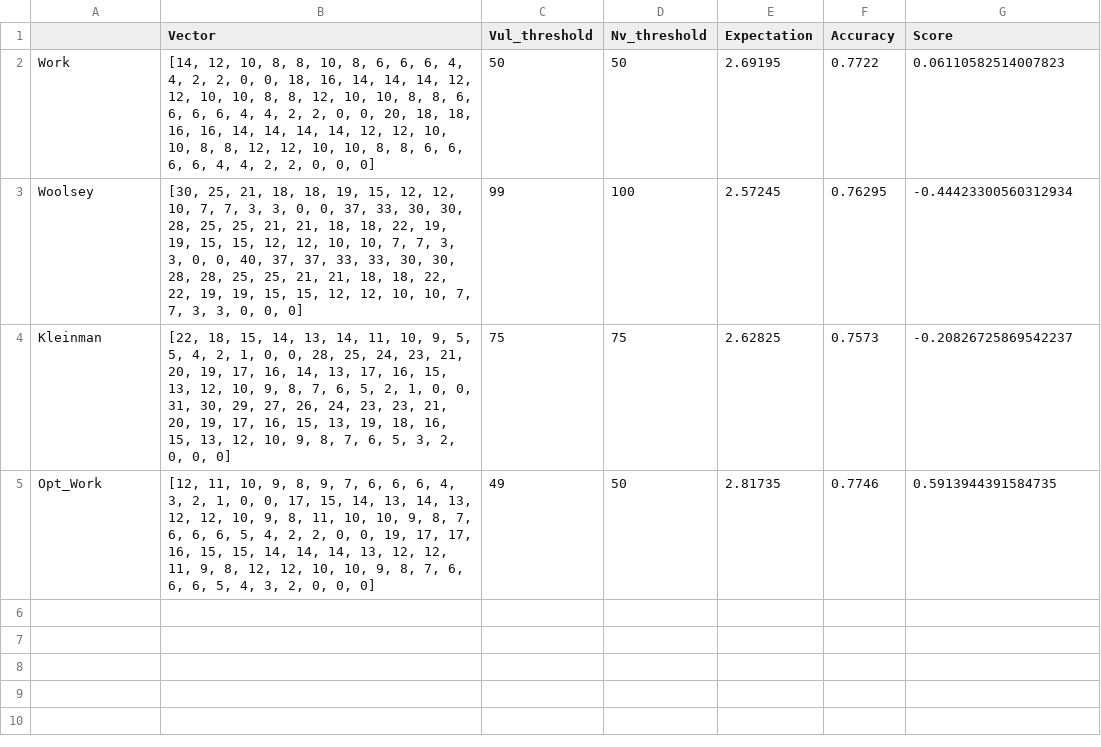
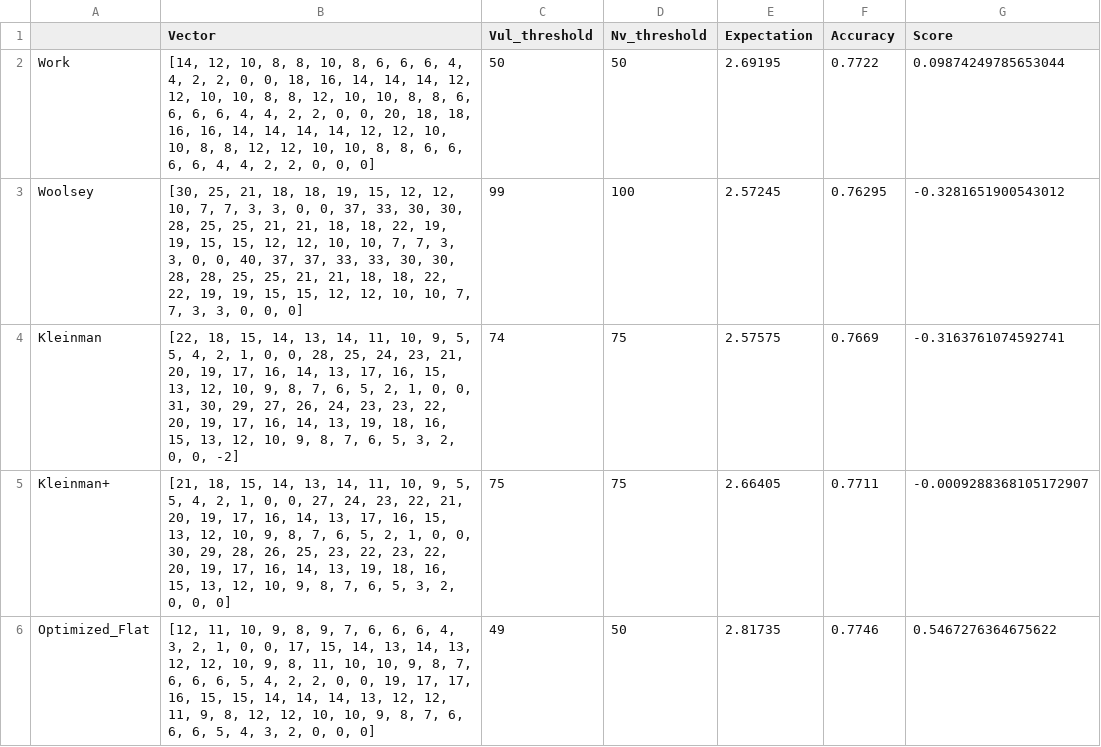
Before and after one commit to PhillipSMartin/HandEvaluation, a CSV file: flat/test_results_expectation.csv, drawn as a sheet.

```diff
--- a/flat/test_results_expectation.csv
+++ b/flat/test_results_expectation.csv
@@ -1,5 +1,6 @@
 ,Vector,Vul_threshold,Nv_threshold,Expectation,Accuracy,Score
-Work,"[14, 12, 10, 8, 8, 10, 8, 6, 6, 6, 4, 4, 2, 2, 0, 0, 18, 16, 14, 14, 14, 12, 12, 10, 10, 8, 8, 12, 10, 10, 8, 8, 6, 6, 6, 6, 4, 4, 2, 2, 0, 0, 20, 18, 18, 16, 16, 14, 14, 14, 14, 12, 12, 10, 10, 8, 8, 12, 12, 10, 10, 8, 8, 6, 6, 6, 6, 4, 4, 2, 2, 0, 0, 0]",50,50,2.69195,0.7722,0.06110582514007823
-Woolsey,"[30, 25, 21, 18, 18, 19, 15, 12, 12, 10, 7, 7, 3, 3, 0, 0, 37, 33, 30, 30, 28, 25, 25, 21, 21, 18, 18, 22, 19, 19, 15, 15, 12, 12, 10, 10, 7, 7, 3, 3, 0, 0, 40, 37, 37, 33, 33, 30, 30, 28, 28, 25, 25, 21, 21, 18, 18, 22, 22, 19, 19, 15, 15, 12, 12, 10, 10, 7, 7, 3, 3, 0, 0, 0]",99,100,2.57245,0.76295,-0.44423300560312934
-Kleinman,"[22, 18, 15, 14, 13, 14, 11, 10, 9, 5, 5, 4, 2, 1, 0, 0, 28, 25, 24, 23, 21, 20, 19, 17, 16, 14, 13, 17, 16, 15, 13, 12, 10, 9, 8, 7, 6, 5, 2, 1, 0, 0, 31, 30, 29, 27, 26, 24, 23, 23, 21, 20, 19, 17, 16, 15, 13, 19, 18, 16, 15, 13, 12, 10, 9, 8, 7, 6, 5, 3, 2, 0, 0, 0]",75,75,2.62825,0.7573,-0.20826725869542237
-Opt_Work,"[12, 11, 10, 9, 8, 9, 7, 6, 6, 6, 4, 3, 2, 1, 0, 0, 17, 15, 14, 13, 14, 13, 12, 12, 10, 9, 8, 11, 10, 10, 9, 8, 7, 6, 6, 6, 5, 4, 2, 2, 0, 0, 19, 17, 17, 16, 15, 15, 14, 14, 14, 13, 12, 12, 11, 9, 8, 12, 12, 10, 10, 9, 8, 7, 6, 6, 6, 5, 4, 3, 2, 0, 0, 0]",49,50,2.81735,0.7746,0.5913944391584735
+Work,"[14, 12, 10, 8, 8, 10, 8, 6, 6, 6, 4, 4, 2, 2, 0, 0, 18, 16, 14, 14, 14, 12, 12, 10, 10, 8, 8, 12, 10, 10, 8, 8, 6, 6, 6, 6, 4, 4, 2, 2, 0, 0, 20, 18, 18, 16, 16, 14, 14, 14, 14, 12, 12, 10, 10, 8, 8, 12, 12, 10, 10, 8, 8, 6, 6, 6, 6, 4, 4, 2, 2, 0, 0, 0]",50,50,2.69195,0.7722,0.09874249785653044
+Woolsey,"[30, 25, 21, 18, 18, 19, 15, 12, 12, 10, 7, 7, 3, 3, 0, 0, 37, 33, 30, 30, 28, 25, 25, 21, 21, 18, 18, 22, 19, 19, 15, 15, 12, 12, 10, 10, 7, 7, 3, 3, 0, 0, 40, 37, 37, 33, 33, 30, 30, 28, 28, 25, 25, 21, 21, 18, 18, 22, 22, 19, 19, 15, 15, 12, 12, 10, 10, 7, 7, 3, 3, 0, 0, 0]",99,100,2.57245,0.76295,-0.3281651900543012
+Kleinman,"[22, 18, 15, 14, 13, 14, 11, 10, 9, 5, 5, 4, 2, 1, 0, 0, 28, 25, 24, 23, 21, 20, 19, 17, 16, 14, 13, 17, 16, 15, 13, 12, 10, 9, 8, 7, 6, 5, 2, 1, 0, 0, 31, 30, 29, 27, 26, 24, 23, 23, 22, 20, 19, 17, 16, 14, 13, 19, 18, 16, 15, 13, 12, 10, 9, 8, 7, 6, 5, 3, 2, 0, 0, -2]",74,75,2.57575,0.7669,-0.3163761074592741
+Kleinman+,"[21, 18, 15, 14, 13, 14, 11, 10, 9, 5, 5, 4, 2, 1, 0, 0, 27, 24, 23, 22, 21, 20, 19, 17, 16, 14, 13, 17, 16, 15, 13, 12, 10, 9, 8, 7, 6, 5, 2, 1, 0, 0, 30, 29, 28, 26, 25, 23, 22, 23, 22, 20, 19, 17, 16, 14, 13, 19, 18, 16, 15, 13, 12, 10, 9, 8, 7, 6, 5, 3, 2, 0, 0, 0]",75,75,2.66405,0.7711,-0.0009288368105172907
+Optimized_Flat,"[12, 11, 10, 9, 8, 9, 7, 6, 6, 6, 4, 3, 2, 1, 0, 0, 17, 15, 14, 13, 14, 13, 12, 12, 10, 9, 8, 11, 10, 10, 9, 8, 7, 6, 6, 6, 5, 4, 2, 2, 0, 0, 19, 17, 17, 16, 15, 15, 14, 14, 14, 13, 12, 12, 11, 9, 8, 12, 12, 10, 10, 9, 8, 7, 6, 6, 6, 5, 4, 3, 2, 0, 0, 0]",49,50,2.81735,0.7746,0.5467276364675622
```
Also changed, not shown: balanced/test_results_expectation.csv, balanced/training_results_expectation.csv, 22 other files.
